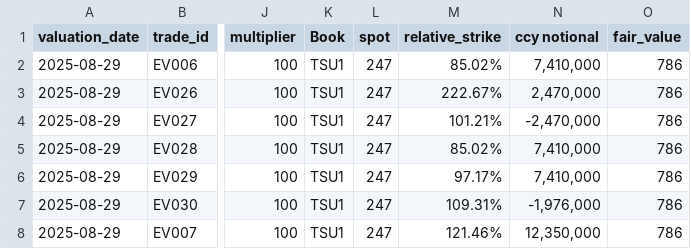
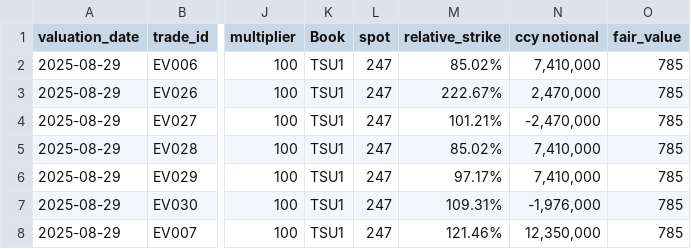
Before and after one commit to vraptunovich/stock, a CSV file: input/equity_vanilla_portfolio_with_fair_value.csv, drawn as a sheet; only a part is shown, gaps mark what is left out; the diff names each change by its address in the sheet, - before the commit and + after, or states it on an @@ line.

```diff
--- a/input/equity_vanilla_portfolio_with_fair_value.csv
+++ b/input/equity_vanilla_portfolio_with_fair_value.csv
-O2:O8 (fair_value): 786
+O2:O8 (fair_value): 785
```
